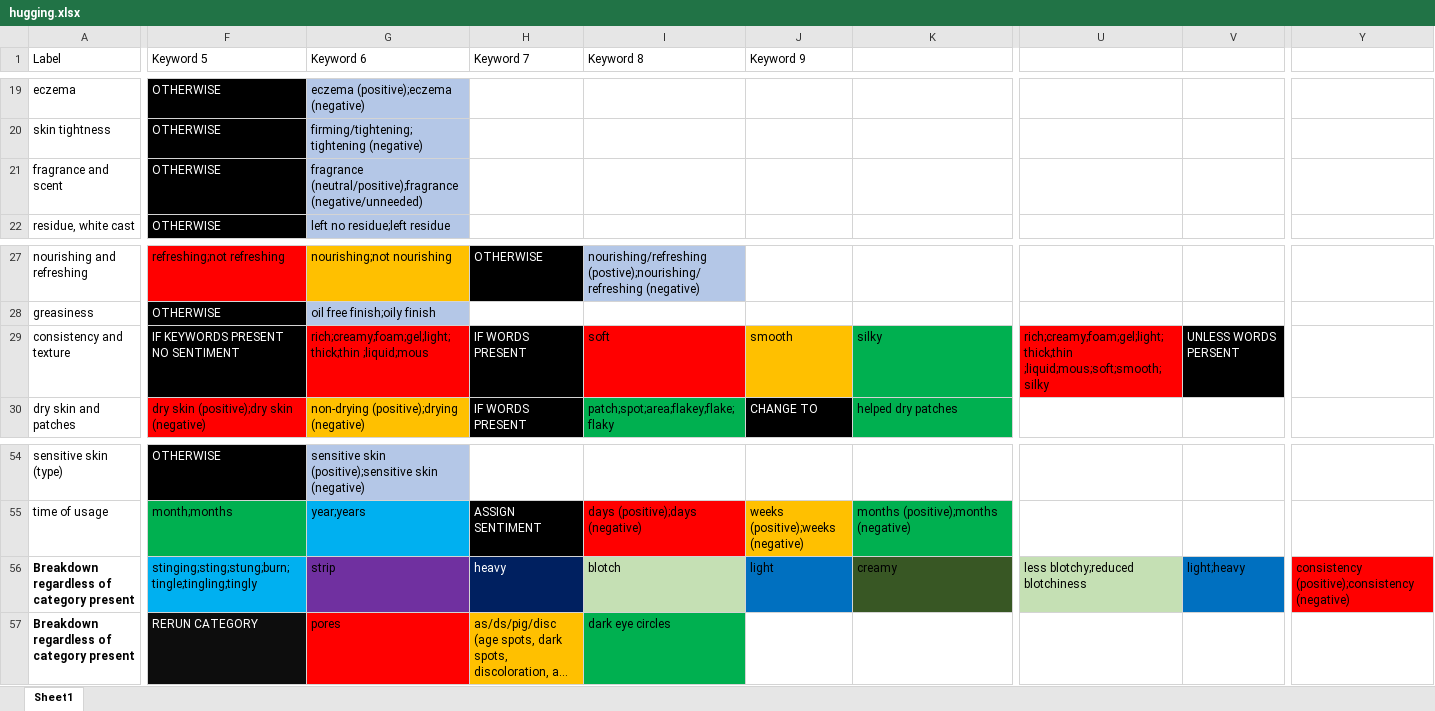
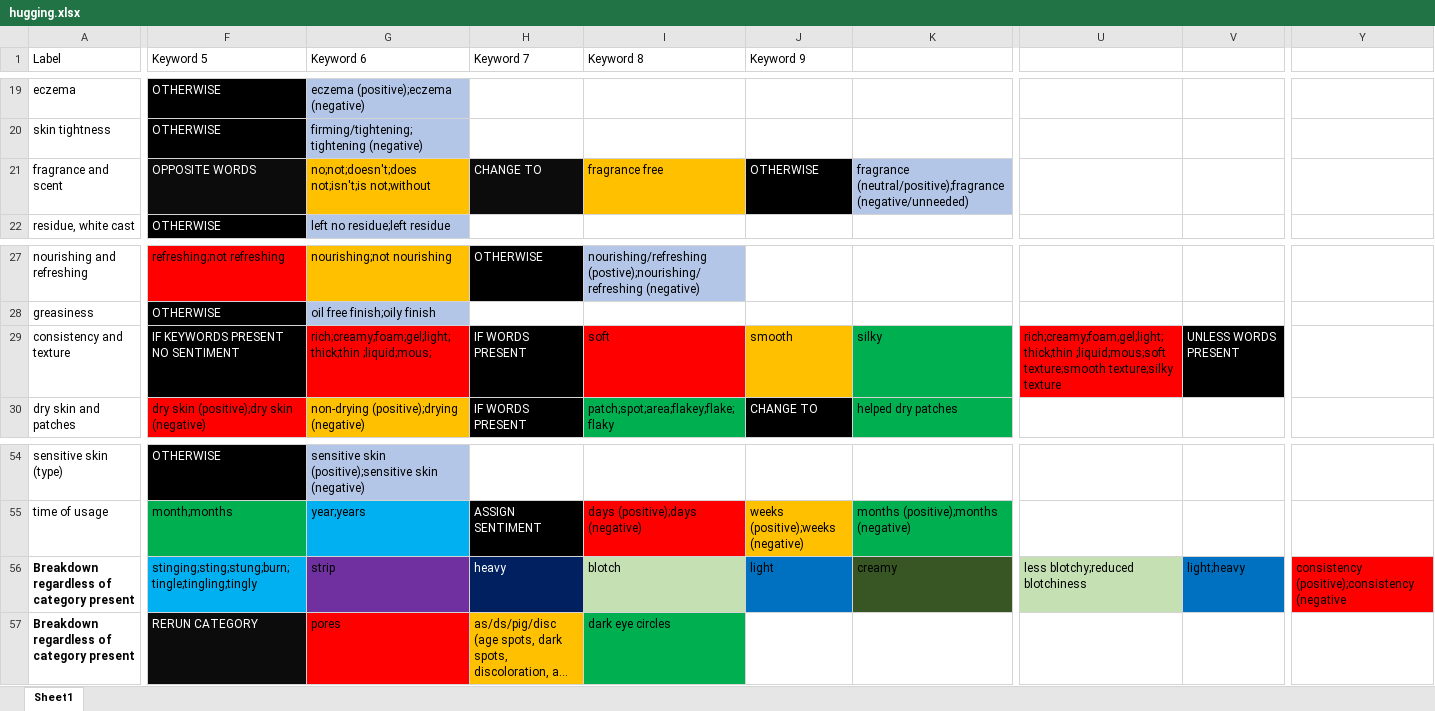
Before and after one commit to mnismt/hugging-face-streamlit, an Excel workbook: src/data/hugging.xlsx, sheet Sheet1, drawn as a sheet; only a part is shown, gaps mark what is left out; long unchanged cells end in …; values as stored, in another font and other column widths than the file's, no borders; the diff covers the shown part only; the diff names each change by its address in the sheet, - before the commit and + after, or states it on an @@ line.

Commit message:
chore: update labels

```diff
--- a/src/data/hugging.xlsx (sheet Sheet1)
+++ b/src/data/hugging.xlsx (sheet Sheet1)
-F21 (Keyword 5): OTHERWISE
+F21 (Keyword 5): OPPOSITE WORDS
-G21 (Keyword 6): fragrance (neutral/positive);fragrance (negative/unneeded)
+G21 (Keyword 6): no;not;doesn't;does not;isn't;is not;without
-G21 fill: #B4C7E7
+G21 fill: #FFC000
-H21 (Keyword 7): (empty)
+H21 (Keyword 7): CHANGE TO
-H21 fill: none
+H21 fill: #0C0C0C
-I21 (Keyword 8): (empty)
+I21 (Keyword 8): fragrance free
-I21 fill: none
+I21 fill: #FFC000
-J21 (Keyword 9): (empty)
+J21 (Keyword 9): OTHERWISE
-J21 fill: none
+J21 fill: #000000
-K21: (empty)
+K21: fragrance (neutral/positive);fragrance (negative/unneeded)
-K21 fill: none
+K21 fill: #B4C6E7
-G29 (Keyword 6): rich;creamy;foam;gel;light;thick;thin ;liquid;mous
+G29 (Keyword 6): rich;creamy;foam;gel;light;thick;thin ;liquid;mous;
-U29: rich;creamy;foam;gel;light;thick;thin ;liquid;mous;soft;smooth;silky
+U29: rich;creamy;foam;gel;light;thick;thin ;liquid;mous;soft texture;smooth texture;silky texture
-V29: UNLESS WORDS PERSENT
+V29: UNLESS WORDS PRESENT
-Y56: consistency (positive);consistency (negative)
+Y56: consistency (positive);consistency (negative
```
Also changed, not shown: 2 edited cells elsewhere in this sheet.
